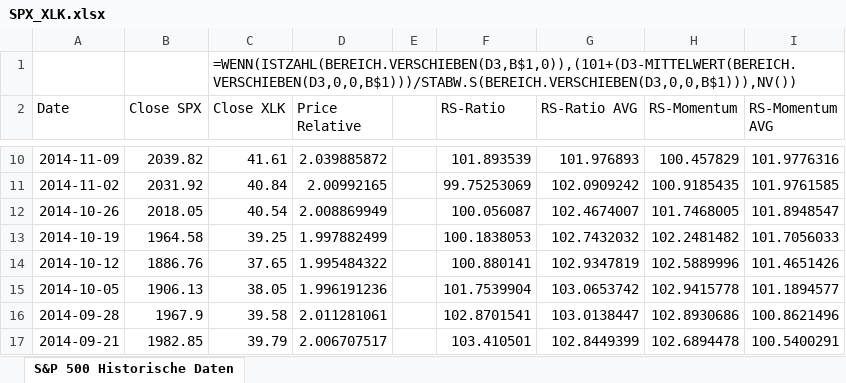
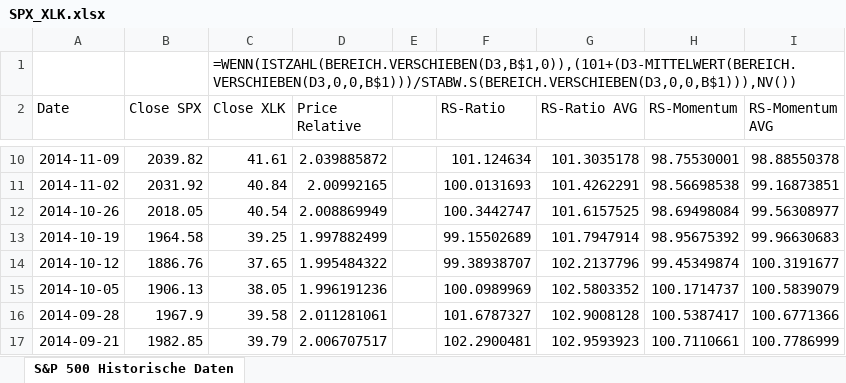
Before and after one commit to schuler-ph/RelativeRotationGraphs, an Excel workbook: data/SPX_XLK.xlsx, sheet S&P 500 Historische Daten, drawn as a sheet; only a part is shown, gaps mark what is left out; values as stored, in another font and other column widths than the file's, no borders; charts and pictures not drawn; the diff covers the shown part only; the diff names each change by its address in the sheet, - before the commit and + after, or states it on an @@ line.

```diff
--- a/data/SPX_XLK.xlsx (sheet S&P 500 Historische Daten)
+++ b/data/SPX_XLK.xlsx (sheet S&P 500 Historische Daten)
-F10 (RS-Ratio): 101.893539
+F10 (RS-Ratio): 101.124634
-G10 (RS-Ratio AVG): 101.976893
+G10 (RS-Ratio AVG): 101.3035178
-H10 (RS-Momentum): 100.457829
+H10 (RS-Momentum): 98.75530001
-I10 (RS-Momentum AVG): 101.9776316
+I10 (RS-Momentum AVG): 98.88550378
-F11 (RS-Ratio): 99.75253069
+F11 (RS-Ratio): 100.0131693
-G11 (RS-Ratio AVG): 102.0909242
+G11 (RS-Ratio AVG): 101.4262291
-H11 (RS-Momentum): 100.9185435
+H11 (RS-Momentum): 98.56698538
-I11 (RS-Momentum AVG): 101.9761585
+I11 (RS-Momentum AVG): 99.16873851
-F12 (RS-Ratio): 100.056087
+F12 (RS-Ratio): 100.3442747
-G12 (RS-Ratio AVG): 102.4674007
+G12 (RS-Ratio AVG): 101.6157525
-H12 (RS-Momentum): 101.7468005
+H12 (RS-Momentum): 98.69498084
-I12 (RS-Momentum AVG): 101.8948547
+I12 (RS-Momentum AVG): 99.56308977
-F13 (RS-Ratio): 100.1838053
+F13 (RS-Ratio): 99.15502689
-G13 (RS-Ratio AVG): 102.7432032
+G13 (RS-Ratio AVG): 101.7947914
-H13 (RS-Momentum): 102.2481482
+H13 (RS-Momentum): 98.95675392
-I13 (RS-Momentum AVG): 101.7056033
+I13 (RS-Momentum AVG): 99.96630683
-F14 (RS-Ratio): 100.880141
+F14 (RS-Ratio): 99.38938707
-G14 (RS-Ratio AVG): 102.9347819
+G14 (RS-Ratio AVG): 102.2137796
-H14 (RS-Momentum): 102.5889996
+H14 (RS-Momentum): 99.45349874
-I14 (RS-Momentum AVG): 101.4651426
+I14 (RS-Momentum AVG): 100.3191677
-F15 (RS-Ratio): 101.7539904
+F15 (RS-Ratio): 100.0989969
-G15 (RS-Ratio AVG): 103.0653742
+G15 (RS-Ratio AVG): 102.5803352
-H15 (RS-Momentum): 102.9415778
+H15 (RS-Momentum): 100.1714737
-I15 (RS-Momentum AVG): 101.1894577
+I15 (RS-Momentum AVG): 100.5839079
-F16 (RS-Ratio): 102.8701541
+F16 (RS-Ratio): 101.6787327
-G16 (RS-Ratio AVG): 103.0138447
+G16 (RS-Ratio AVG): 102.9008128
-H16 (RS-Momentum): 102.8930686
+H16 (RS-Momentum): 100.5387417
-I16 (RS-Momentum AVG): 100.8621496
+I16 (RS-Momentum AVG): 100.6771366
-F17 (RS-Ratio): 103.410501
+F17 (RS-Ratio): 102.2900481
-G17 (RS-Ratio AVG): 102.8449399
+G17 (RS-Ratio AVG): 102.9593923
-H17 (RS-Momentum): 102.6894478
+H17 (RS-Momentum): 100.7110661
-I17 (RS-Momentum AVG): 100.5400291
+I17 (RS-Momentum AVG): 100.7786999
```
Also changed, not shown: 499 edited cells and cell formats elsewhere in this sheet, formulas that keep their value, charts or pictures, 12 other files.
